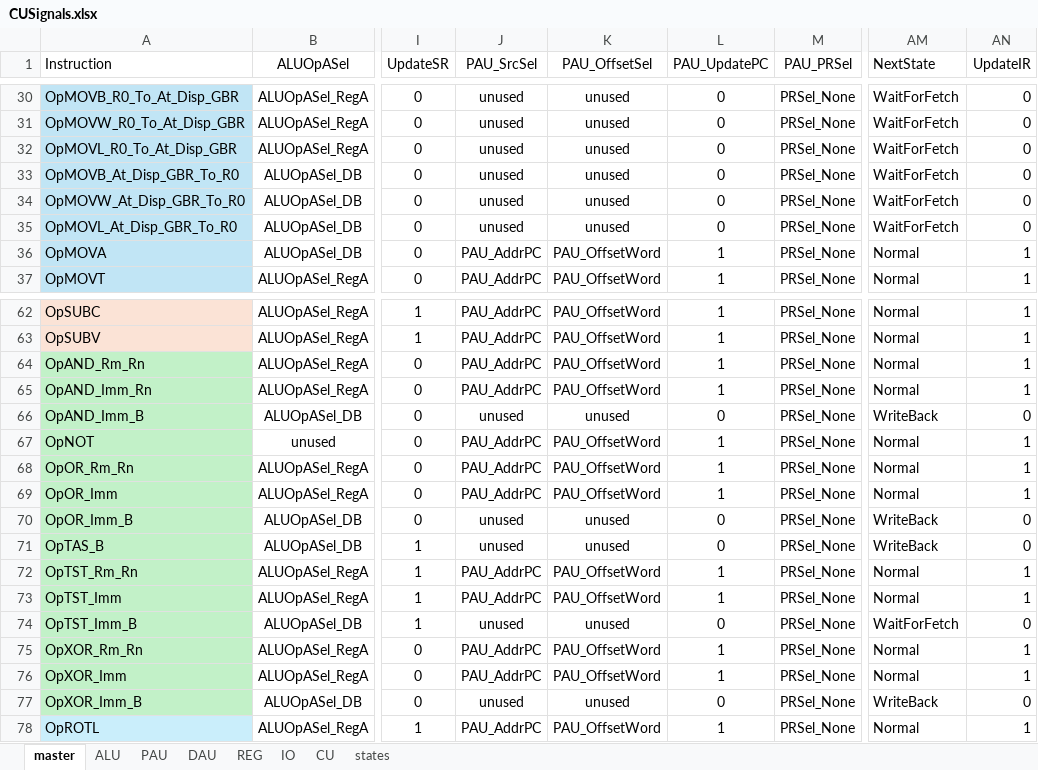
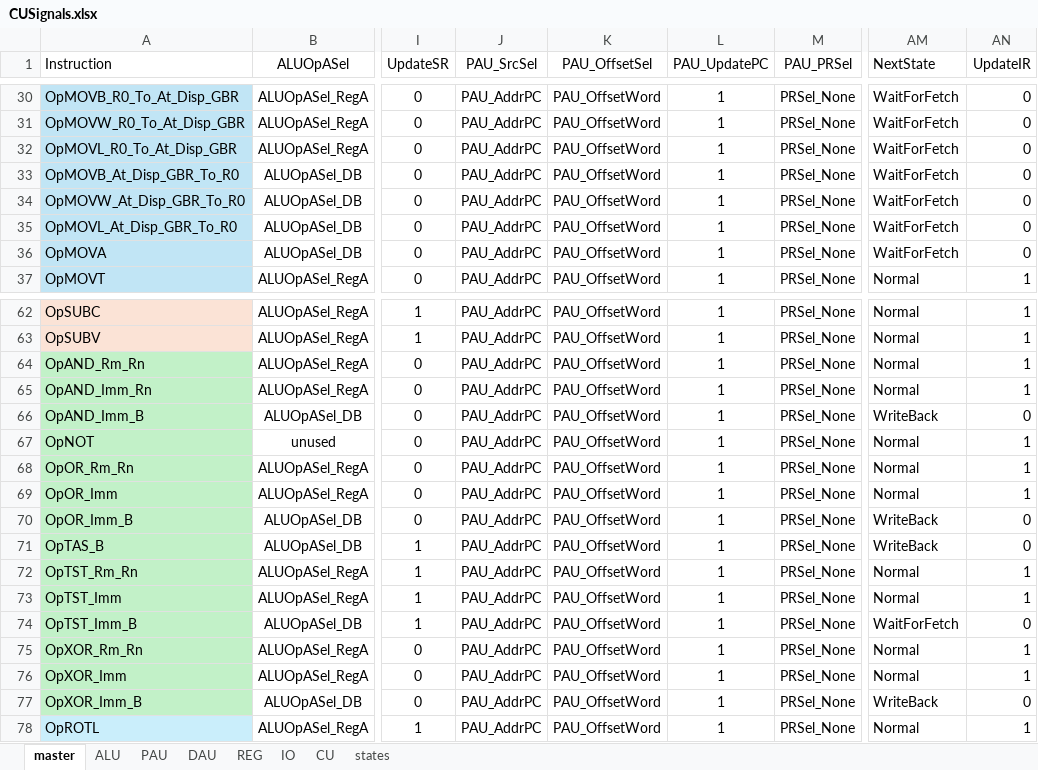
Before and after one commit to garrettknuf/EE188, an Excel workbook: HW2/autogen/CUSignals.xlsx, sheet master, drawn as a sheet; only a part is shown, gaps mark what is left out; values as stored, in another font and other column widths than the file's, no borders; table styles not drawn; the diff covers the shown part only; the diff names each change by its address in the sheet, - before the commit and + after, or states it on an @@ line.

```diff
--- a/HW2/autogen/CUSignals.xlsx (sheet master)
+++ b/HW2/autogen/CUSignals.xlsx (sheet master)
-J30:J35 (PAU_SrcSel): unused
+J30:J35 (PAU_SrcSel): PAU_AddrPC
-K30:K35 (PAU_OffsetSel): unused
+K30:K35 (PAU_OffsetSel): PAU_OffsetWord
-L30:L35 (PAU_UpdatePC): 0
+L30:L35 (PAU_UpdatePC): 1
-AM36 (NextState): Normal
+AM36 (NextState): WaitForFetch
-AN36 (UpdateIR): 1
+AN36 (UpdateIR): 0
-J66 (PAU_SrcSel): unused
+J66 (PAU_SrcSel): PAU_AddrPC
-K66 (PAU_OffsetSel): unused
+K66 (PAU_OffsetSel): PAU_OffsetWord
-L66 (PAU_UpdatePC): 0
+L66 (PAU_UpdatePC): 1
-J70:J71 (PAU_SrcSel): unused
+J70:J71 (PAU_SrcSel): PAU_AddrPC
-K70:K71 (PAU_OffsetSel): unused
+K70:K71 (PAU_OffsetSel): PAU_OffsetWord
-L70:L71 (PAU_UpdatePC): 0
+L70:L71 (PAU_UpdatePC): 1
-J74 (PAU_SrcSel): unused
+J74 (PAU_SrcSel): PAU_AddrPC
-K74 (PAU_OffsetSel): unused
+K74 (PAU_OffsetSel): PAU_OffsetWord
-L74 (PAU_UpdatePC): 0
+L74 (PAU_UpdatePC): 1
-J77 (PAU_SrcSel): unused
+J77 (PAU_SrcSel): PAU_AddrPC
-K77 (PAU_OffsetSel): unused
+K77 (PAU_OffsetSel): PAU_OffsetWord
-L77 (PAU_UpdatePC): 0
+L77 (PAU_UpdatePC): 1
```
Also changed, not shown: 107 edited cells elsewhere in this sheet, sheet PAU, sheet states, sheet CU, 11 other files.
